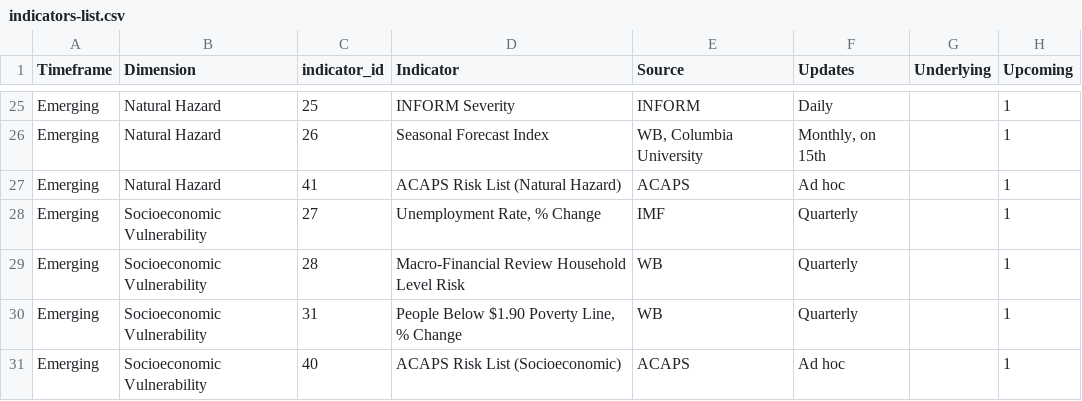
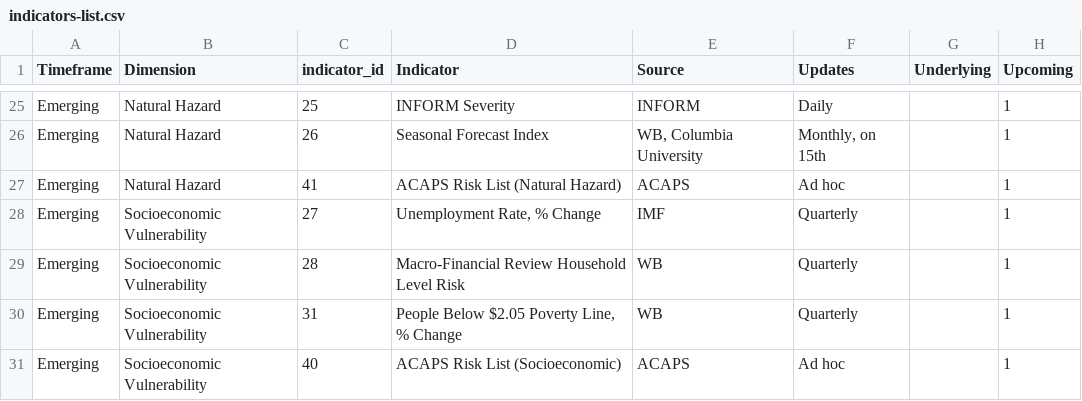
Before and after one commit to compoundrisk/monitor, a CSV file: src/indicators-list.csv, drawn as a sheet; only a part is shown, gaps mark what is left out; the diff names each change by its address in the sheet, - before the commit and + after, or states it on an @@ line.

```diff
--- a/src/indicators-list.csv
+++ b/src/indicators-list.csv
-D30 (Indicator): People Below $1.90 Poverty Line, % Change
+D30 (Indicator): People Below $2.05 Poverty Line, % Change
```
Also changed, not shown: 5 other files.
